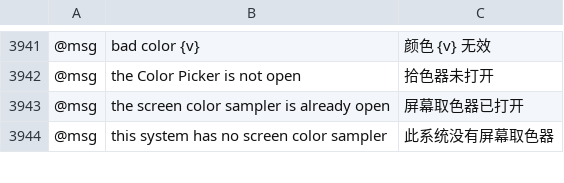
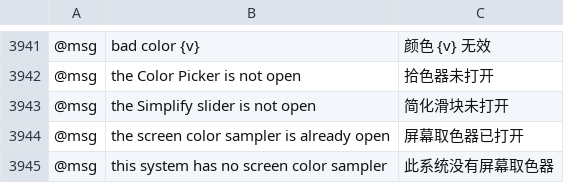
Before and after one commit to dotCooCoo/vectorcraft, a TSV file: crates/ui-egui/src/i18n/zh-hans.tsv, drawn as a sheet; only a part is shown, gaps mark what is left out; the diff names each change by its address in the sheet, - before the commit and + after, or states it on an @@ line.

Commit message:
i18n: rows main now requires for the Simplify slider's message
main made zh-hans a complete-message language, so the slider's error
message needs a Simplified Chinese row.

```diff
--- a/crates/ui-egui/src/i18n/zh-hans.tsv
+++ b/crates/ui-egui/src/i18n/zh-hans.tsv
+row 3943: @msg | the Simplify slider is not open | 简化滑块未打开
```
